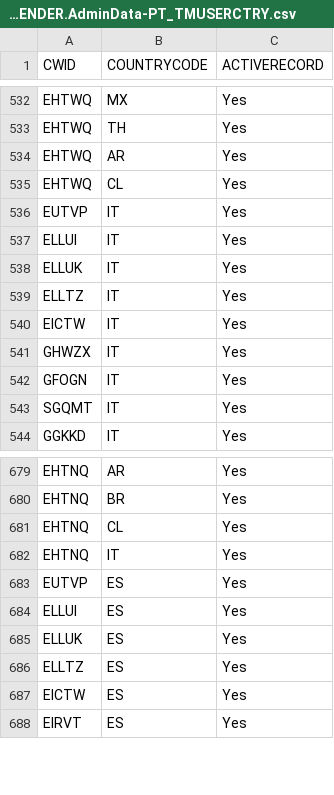
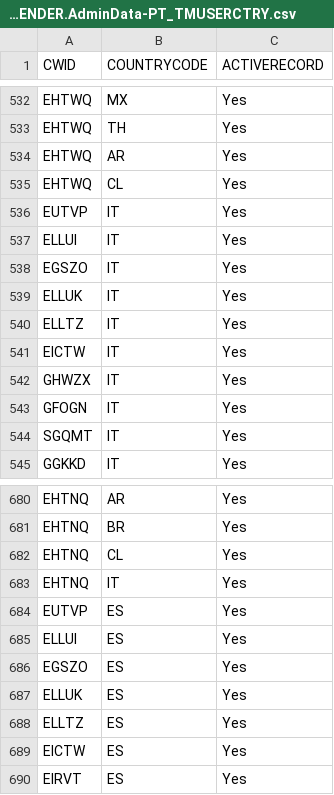
Before and after one commit to mandar-velankar/TNDR_FAST_BACKEND, a CSV file: db/csv/com.bayer.SXTENDER.AdminData-PT_TMUSERCTRY.csv, drawn as a sheet; only a part is shown, gaps mark what is left out.

Commit message:
Add "ES" and "IT" in the Country table for "EGSZO" user in the CSV file

```diff
--- a/db/csv/com.bayer.SXTENDER.AdminData-PT_TMUSERCTRY.csv
+++ b/db/csv/com.bayer.SXTENDER.AdminData-PT_TMUSERCTRY.csv
@@ -537,2 +537,3 @@ CWID,COUNTRYCODE,ACTIVERECORD
 "ELLUI","IT","Yes"
+"EGSZO","IT","Yes"
 "ELLUK","IT","Yes"
@@ -684,2 +685,3 @@ CWID,COUNTRYCODE,ACTIVERECORD
 "ELLUI","ES","Yes"
+"EGSZO","ES","Yes"
 "ELLUK","ES","Yes"
```
